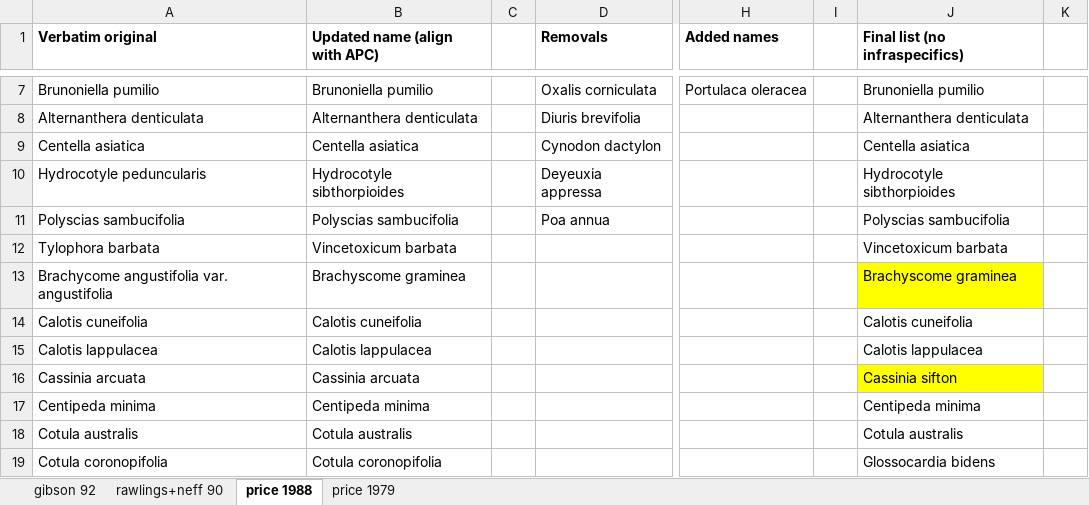
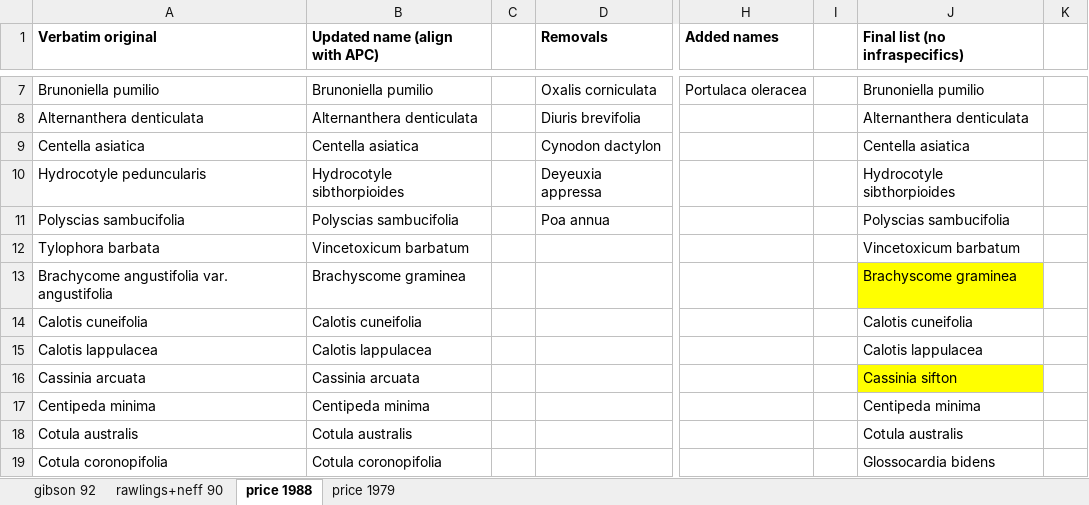
Before and after one commit to tmesaglio/duck-river-traits, an Excel workbook: original data sources.xlsx, sheet price 1988, drawn as a sheet; only a part is shown, gaps mark what is left out; values as stored, in another font and other column widths than the file's, no borders; the diff names each change by its address in the sheet, - before the commit and + after, or states it on an @@ line.

```diff
--- a/original data sources.xlsx (sheet price 1988)
+++ b/original data sources.xlsx (sheet price 1988)
-B12 (Updated name (align with APC)): Vincetoxicum barbata
+B12 (Updated name (align with APC)): Vincetoxicum barbatum
-J12 (Final list (no infraspecifics)): Vincetoxicum barbata
+J12 (Final list (no infraspecifics)): Vincetoxicum barbatum
```
Also changed, not shown: sheet rawlings+neff 90, sheet price 1979, 1 other file.
